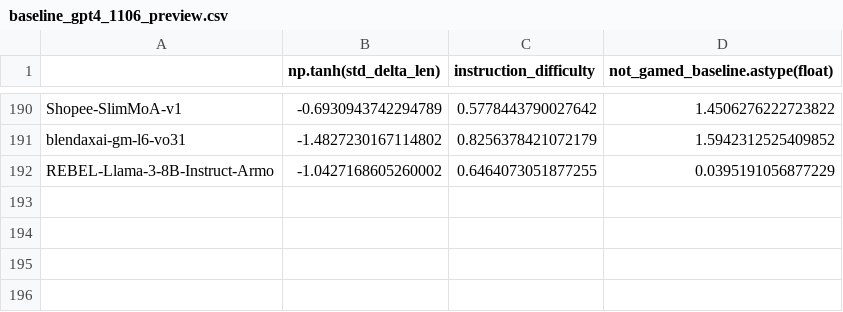
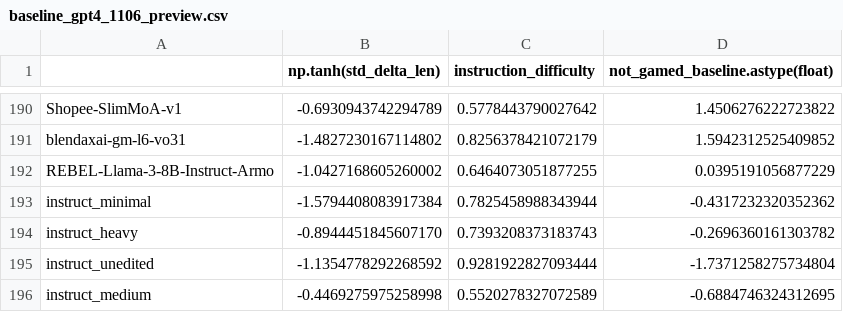
Before and after one commit to xwinxu/alpaca_eval, a CSV file: src/alpaca_eval/metrics/weights/weighted_alpaca_eval_gpt4_turbo/length_controlled_v1/baseline_gpt4_1106_preview.csv, drawn as a sheet; only a part is shown, gaps mark what is left out.

```diff
--- a/src/alpaca_eval/metrics/weights/weighted_alpaca_eval_gpt4_turbo/length_controlled_v1/baseline_gpt4_1106_preview.csv
+++ b/src/alpaca_eval/metrics/weights/weighted_alpaca_eval_gpt4_turbo/length_controlled_v1/baseline_gpt4_1106_preview.csv
@@ -192 +192,5 @@ blendaxai-gm-l6-vo31,-1.4827230167114802,0.8256378421072179,1.5942312525409852
 REBEL-Llama-3-8B-Instruct-Armo,-1.0427168605260002,0.6464073051877255,0.0395191056877229
+instruct_minimal,-1.5794408083917384,0.7825458988343944,-0.4317232320352362
+instruct_heavy,-0.8944451845607170,0.7393208373183743,-0.2696360161303782
+instruct_unedited,-1.1354778292268592,0.9281922827093444,-1.7371258275734804
+instruct_medium,-0.4469275975258998,0.5520278327072589,-0.6884746324312695
```
Also changed, not shown: src/alpaca_eval/leaderboards/data_AlpacaEval_2/weighted_alpaca_eval_gpt4_turbo_leaderboard.csv, 1 other file.
